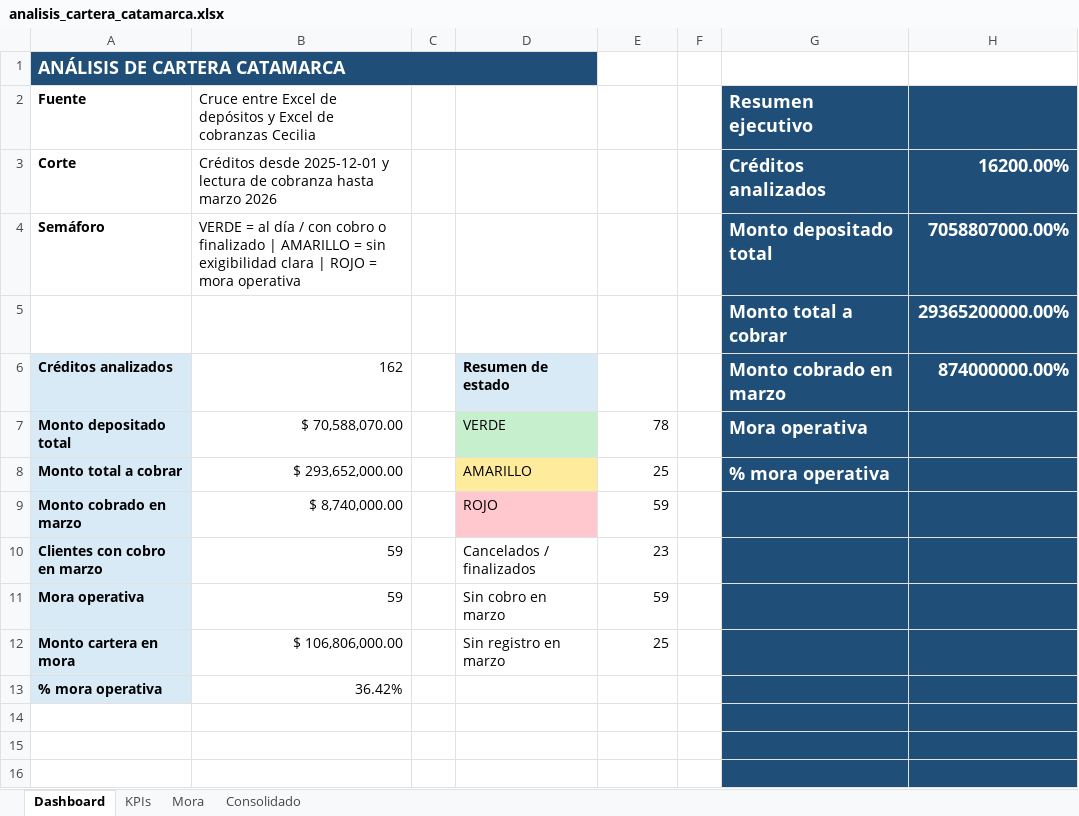
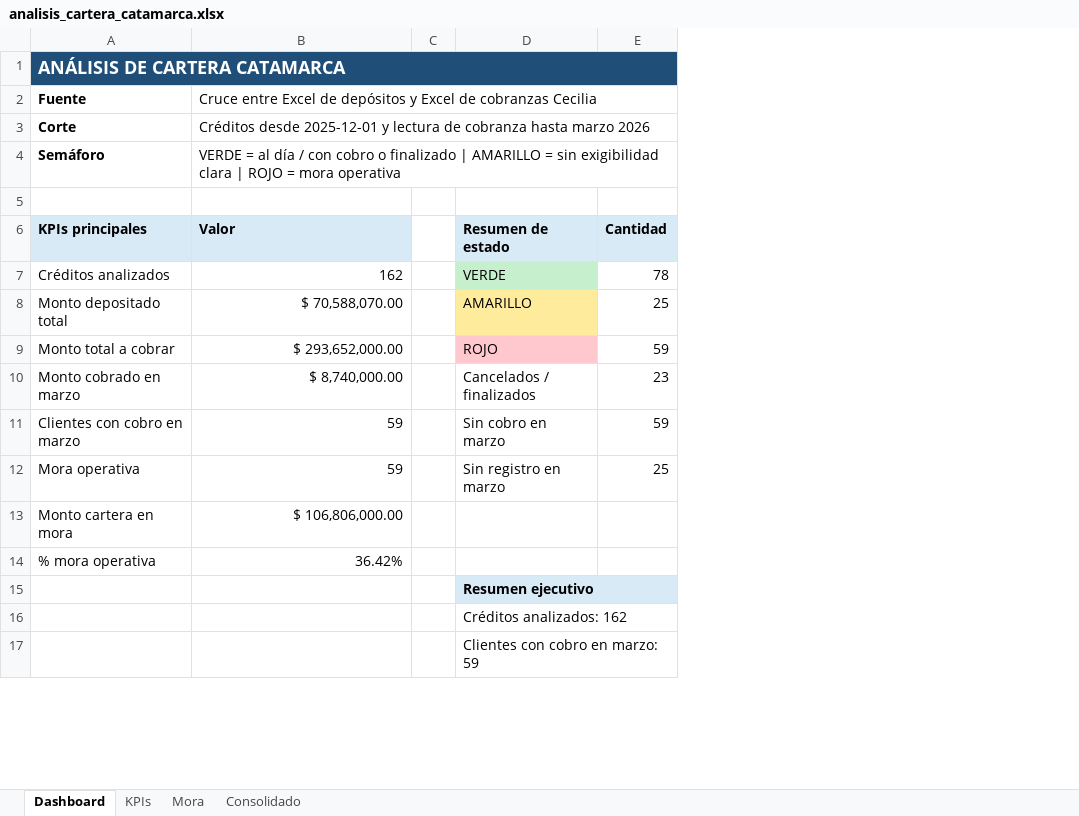
Before and after one commit to luapicone/mi, an Excel workbook: catamarca_creditos/analisis_cartera_catamarca.xlsx, sheet Dashboard, drawn as a sheet; only a part is shown; values as stored, in another font and other column widths than the file's, no borders; removed rows and columns are numbered as before the commit, all else as after; the diff covers the shown part only; the diff names each change by its address in the sheet, - before the commit and + after, or states it on an @@ line.

Commit message:
fix: rebuild Catamarca workbook without embedded graphics

```diff
--- a/catamarca_creditos/analisis_cartera_catamarca.xlsx (sheet Dashboard)
+++ b/catamarca_creditos/analisis_cartera_catamarca.xlsx (sheet Dashboard)
-column F, empty
-column G, rows 2-8: Resumen ejecutivo | Créditos analizados | Monto depositado total | Monto total a cobrar | Monto cobrado en marzo | Mora operativa | % mora operativa
-column H, rows 3-6: 16200.00% | 7058807000.00% | 29365200000.00% | 874000000.00%
-A1:D1 merged
+A1:E1 merged
-row 5:  |  |  |  |  |  | Monto total a cobrar | 29365200000.00%
+row 5: (empty)
+row 6: KPIs principales | Valor |  | Resumen de estado | Cantidad
@@ A7:A14 fill: #D9EAF7 → none, bold: on → off @@
-D7: Resumen de estado
+D7: VERDE
@@ D7 bold: on → off, fill: #D9EAF7 → #C6EFCE @@
-E7: (empty)
+E7: 78
-D8: VERDE
+D8: AMARILLO
-D8 fill: #C6EFCE
+D8 fill: #FFEB9C
-E8: 78
+E8: 25
-D9: AMARILLO
+D9: ROJO
-D9 fill: #FFEB9C
+D9 fill: #FFC7CE
-E9: 25
+E9: 59
-D10: ROJO
+D10: Cancelados / finalizados
-D10 fill: #FFC7CE
+D10 fill: none
-E10: 59
+E10: 23
-D11: Cancelados / finalizados
+D11: Sin cobro en marzo
-E11: 23
+E11: 59
-D12: Sin cobro en marzo
+D12: Sin registro en marzo
-E12: 59
+E12: 25
-D13: Sin registro en marzo
+D13: (empty)
-E13: 25
+E13: (empty)
-D15: (empty)
+D15: Resumen ejecutivo
-D15 fill: none
+D15 fill: #D9EAF7
-D16: (empty)
+D16: Créditos analizados: 162
-D17: (empty)
+D17: Clientes con cobro en marzo: 59
```
Also changed, not shown: 2 removed rows and 2 edited cells elsewhere in this sheet, hidden cells.
